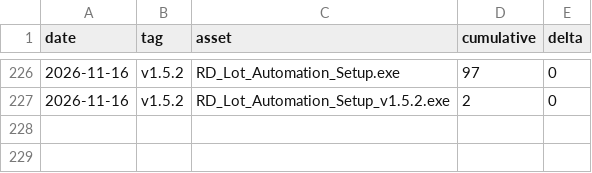
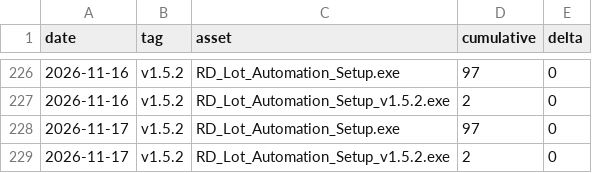
Before and after one commit to makwanaa/rd-lot-automation-releases, a CSV file: stats/download-stats.csv, drawn as a sheet; only a part is shown, gaps mark what is left out; the diff names each change by its address in the sheet, - before the commit and + after, or states it on an @@ line.

```diff
--- a/stats/download-stats.csv
+++ b/stats/download-stats.csv
+row 228: 2026-11-17 | v1.5.2 | RD_Lot_Automation_Setup.exe | 97 | 0
+row 229: 2026-11-17 | v1.5.2 | RD_Lot_Automation_Setup_v1.5.2.exe | 2 | 0
```
